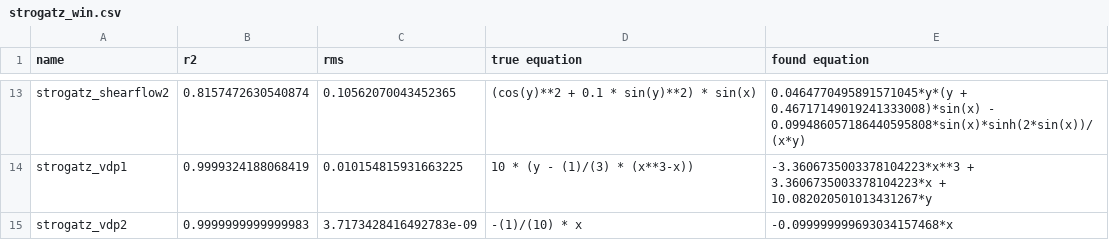
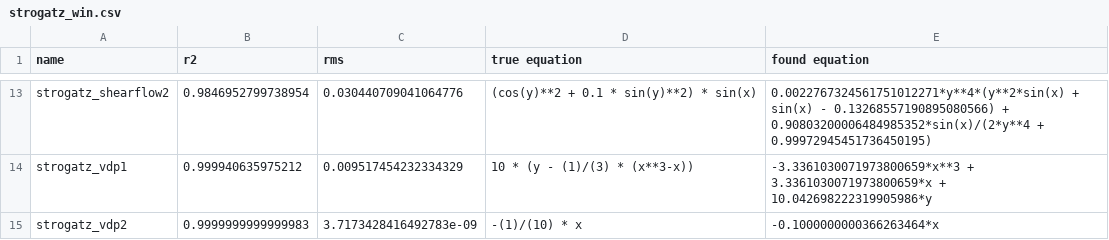
Before and after one commit to janoPig/HROCH, a CSV file: ci-test/results/strogatz_win.csv, drawn as a sheet; only a part is shown, gaps mark what is left out; the diff covers the shown part only; the diff names each change by its address in the sheet, - before the commit and + after, or states it on an @@ line.

```diff
--- a/ci-test/results/strogatz_win.csv
+++ b/ci-test/results/strogatz_win.csv
-B13 (r2): 0.8157472630540874
+B13 (r2): 0.9846952799738954
-C13 (rms): 0.10562070043452365
+C13 (rms): 0.030440709041064776
-E13 (found equation): 0.0464770495891571045*y*(y + 0.46717149019241333008)*sin(x) - 0.099486057186440595808*sin(x)*sinh(2*sin(x))/(x*y)
+E13 (found equation): 0.0022767324561751012271*y**4*(y**2*sin(x) + sin(x) - 0.13268557190895080566) + 0.90803200006484985352*sin(x)/(2*y**4 + 0.99972945451736450195)
-B14 (r2): 0.9999324188068419
+B14 (r2): 0.999940635975212
-C14 (rms): 0.010154815931663225
+C14 (rms): 0.009517454232334329
-E14 (found equation): -3.3606735003378104223*x**3 + 3.3606735003378104223*x + 10.082020501013431267*y
+E14 (found equation): -3.3361030071973800659*x**3 + 3.3361030071973800659*x + 10.042698222319905986*y
-E15 (found equation): -0.099999999693034157468*x
+E15 (found equation): -0.1000000000366263464*x
```
Also changed, not shown: 32 edited cells elsewhere in this file.
